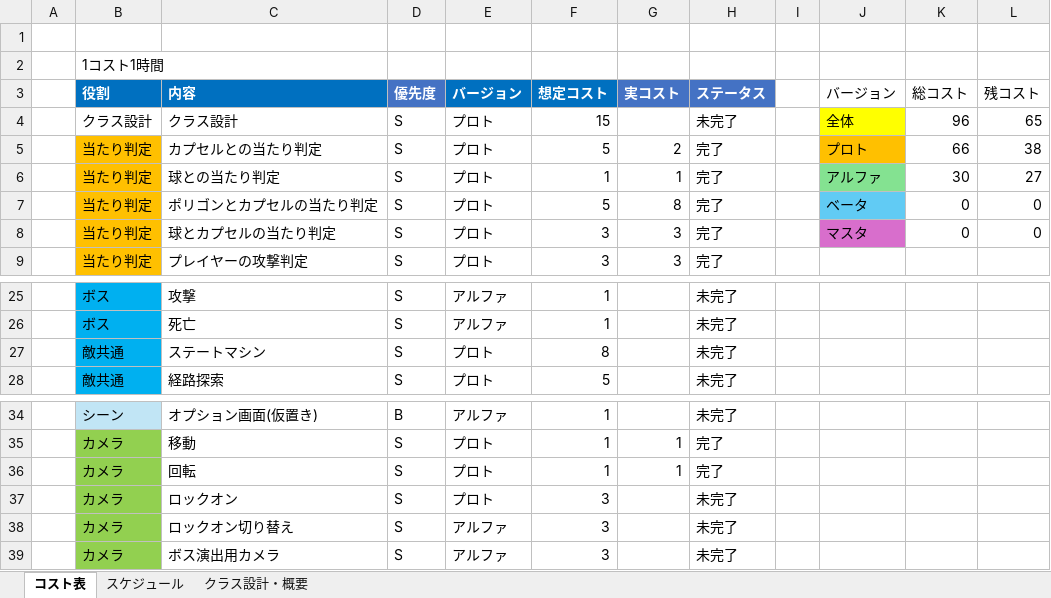
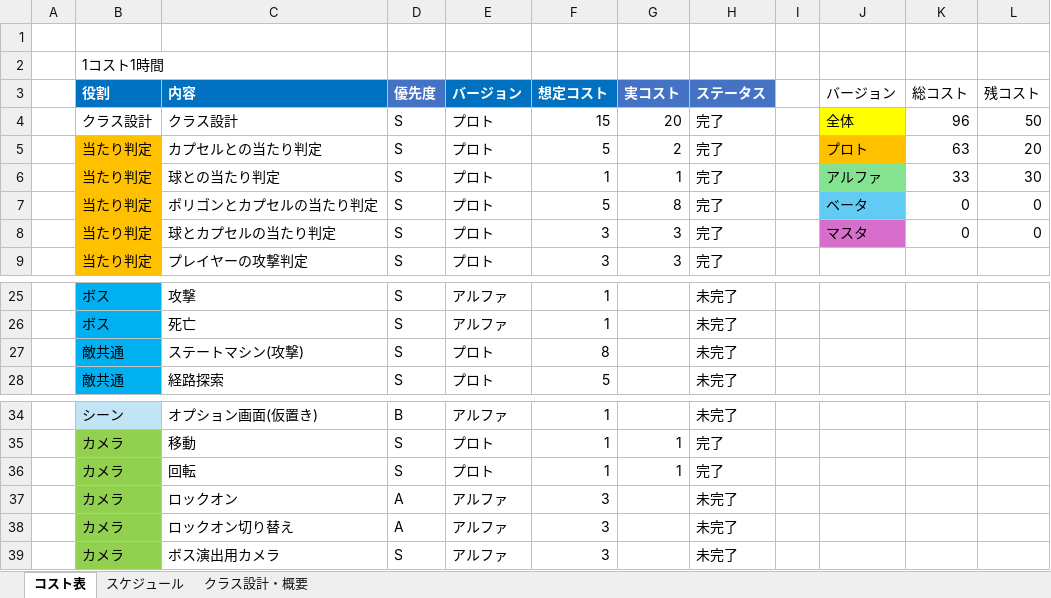
Before and after one commit to tw4706/2026_Summer, an Excel workbook: 2026_Summerコスト表.xlsx, sheet コスト表, drawn as a sheet; only a part is shown, gaps mark what is left out; values as stored, in another font and other column widths than the file's, no borders; table styles not drawn; the diff names each change by its address in the sheet, - before the commit and + after, or states it on an @@ line.

```diff
--- a/2026_Summerコスト表.xlsx (sheet コスト表)
+++ b/2026_Summerコスト表.xlsx (sheet コスト表)
-G4 (実コスト): (empty)
+G4 (実コスト): 20
-H4 (ステータス): 未完了
+H4 (ステータス): 完了
-L4 (残コスト): 65
+L4 (残コスト): 50
-K5 (総コスト): 66
+K5 (総コスト): 63
-L5 (残コスト): 38
+L5 (残コスト): 20
-K6 (総コスト): 30
+K6 (総コスト): 33
-L6 (残コスト): 27
+L6 (残コスト): 30
-C27 (内容): ステートマシン
+C27 (内容): ステートマシン(攻撃)
-D37:D38 (優先度): S
+D37:D38 (優先度): A
-E37 (バージョン): プロト
+E37 (バージョン): アルファ
```
Also changed, not shown: sheet スケジュール, 2 other files.
